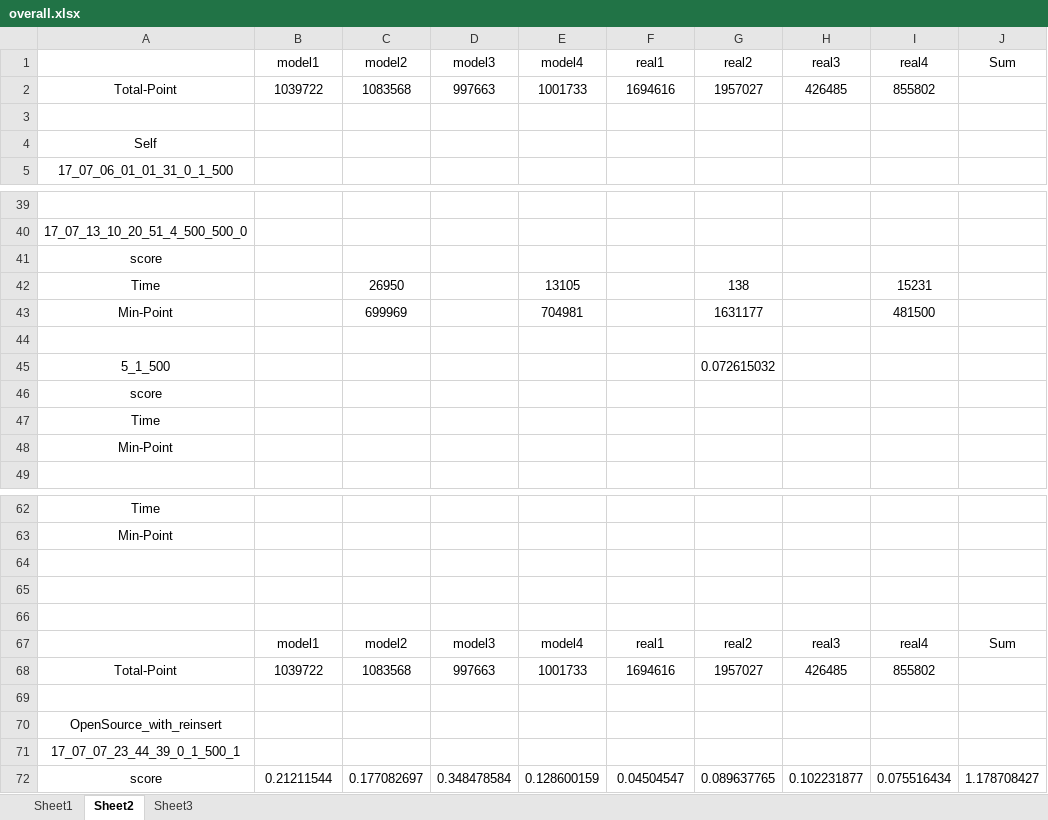
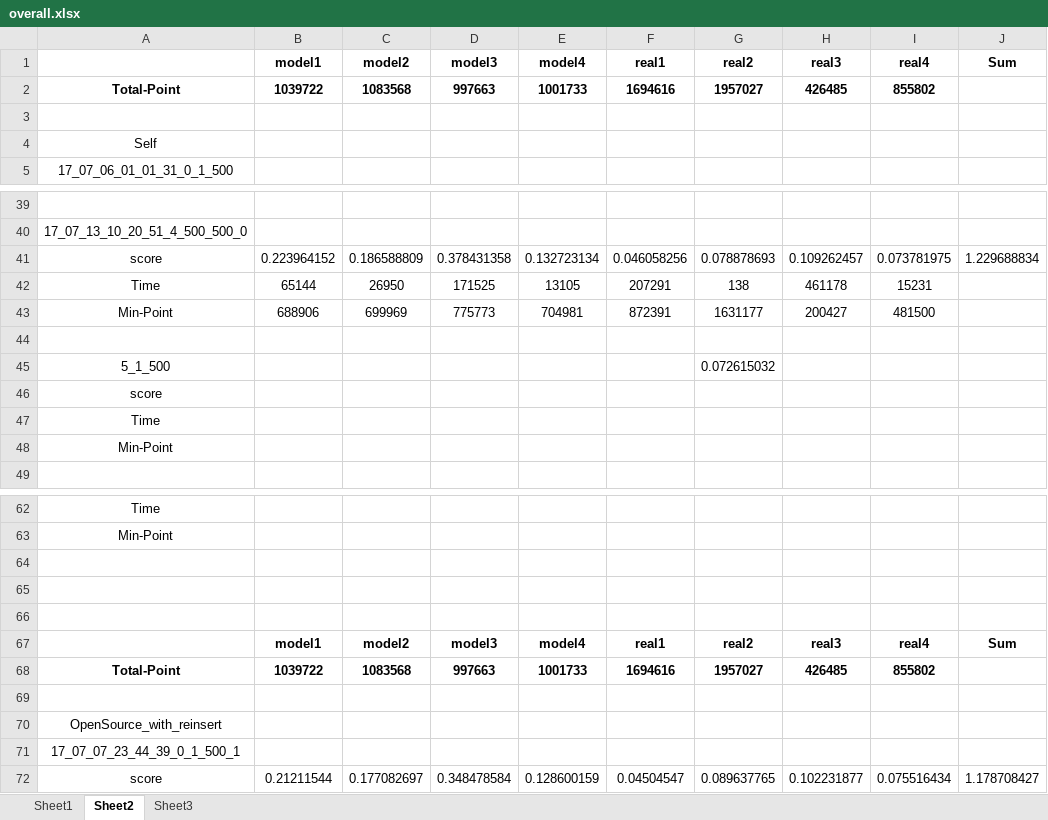
Before and after one commit to zhfkt/ComplexCi, an Excel workbook: overall.xlsx, sheet Sheet2, drawn as a sheet; only a part is shown, gaps mark what is left out; values as stored, in another font and other column widths than the file's, no borders; removed rows and columns are numbered as before the commit, all else as after; the diff names each change by its address in the sheet, - before the commit and + after, or states it on an @@ line.

Commit message:
Update more data.

```diff
--- a/overall.xlsx (sheet Sheet2)
+++ b/overall.xlsx (sheet Sheet2)
-B1:J1 bold: off
+B1:J1 bold: on
-A2:I2 bold: off
+A2:I2 bold: on
-row 41: score
+row 41: score | 0.223964152 | 0.186588809 | 0.378431358 | 0.132723134 | 0.046058256 | 0.078878693 | 0.109262457 | 0.073781975 | 1.229688834
-B42 (model1): (empty)
+B42 (model1): 65144
-D42 (model3): (empty)
+D42 (model3): 171525
-F42 (real1): (empty)
+F42 (real1): 207291
-H42 (real3): (empty)
+H42 (real3): 461178
-B43 (model1): (empty)
+B43 (model1): 688906
-D43 (model3): (empty)
+D43 (model3): 775773
-F43 (real1): (empty)
+F43 (real1): 872391
-H43 (real3): (empty)
+H43 (real3): 200427
-B67:J67 bold: off
+B67:J67 bold: on
-A68:I68 bold: off
+A68:I68 bold: on
```
